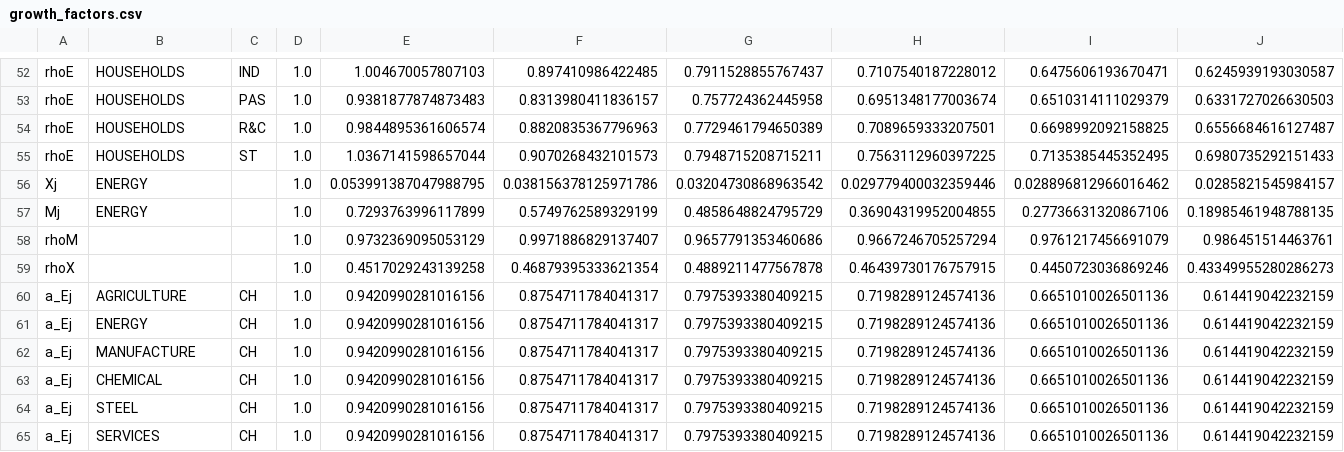
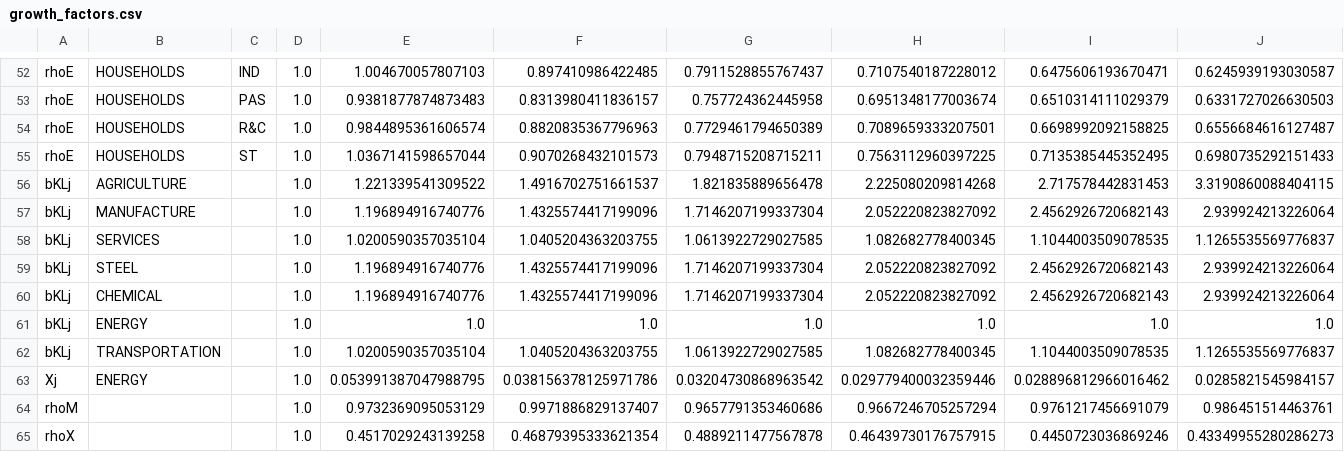
Before and after one commit to RitaMaestri/SCAF-EU-refactor, a CSV file: Solver/preprocessed_data/growth_factors.csv, drawn as a sheet; only a part is shown, gaps mark what is left out; the shorter side is filled out with more unchanged rows.

```diff
--- a/Solver/preprocessed_data/growth_factors.csv
+++ b/Solver/preprocessed_data/growth_factors.csv
@@ -55,4 +55,10 @@ rhoE,HOUSEHOLDS,R&C,1.0,0.9844895361606574,0.8820835367796963,0.7729461794650389
 rhoE,HOUSEHOLDS,ST,1.0,1.0367141598657044,0.9070268432101573,0.7948715208715211,0.7563112960397225,0.7135385445352495,0.6980735292151433
+bKLj,AGRICULTURE,,1.0,1.221339541309522,1.4916702751661537,1.821835889656478,2.225080209814268,2.717578442831453,3.3190860088404115
+bKLj,MANUFACTURE,,1.0,1.196894916740776,1.4325574417199096,1.7146207199337304,2.052220823827092,2.4562926720682143,2.939924213226064
+bKLj,SERVICES,,1.0,1.0200590357035104,1.0405204363203755,1.0613922729027585,1.082682778400345,1.1044003509078535,1.1265535569776837
+bKLj,STEEL,,1.0,1.196894916740776,1.4325574417199096,1.7146207199337304,2.052220823827092,2.4562926720682143,2.939924213226064
+bKLj,CHEMICAL,,1.0,1.196894916740776,1.4325574417199096,1.7146207199337304,2.052220823827092,2.4562926720682143,2.939924213226064
+bKLj,ENERGY,,1.0,1.0,1.0,1.0,1.0,1.0,1.0
+bKLj,TRANSPORTATION,,1.0,1.0200590357035104,1.0405204363203755,1.0613922729027585,1.082682778400345,1.1044003509078535,1.1265535569776837
 Xj,ENERGY,,1.0,0.053991387047988795,0.038156378125971786,0.03204730868963542,0.029779400032359446,0.028896812966016462,0.0285821545984157
-Mj,ENERGY,,1.0,0.7293763996117899,0.5749762589329199,0.4858648824795729,0.36904319952004855,0.27736631320867106,0.18985461948788135
 rhoM,,,1.0,0.9732369095053129,0.9971886829137407,0.9657791353460686,0.9667246705257294,0.9761217456691079,0.986451514463761
```
Also changed, not shown: Data_preprocessing/src/to_Solver_format/mapping/mapping_preprocessing_solver.csv, Solver/preprocessed_data/growth_factors_template.csv, 3 other files.
